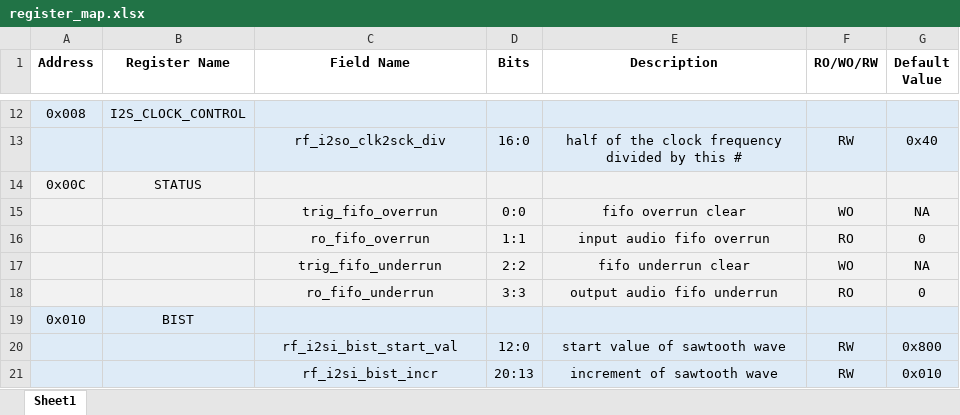
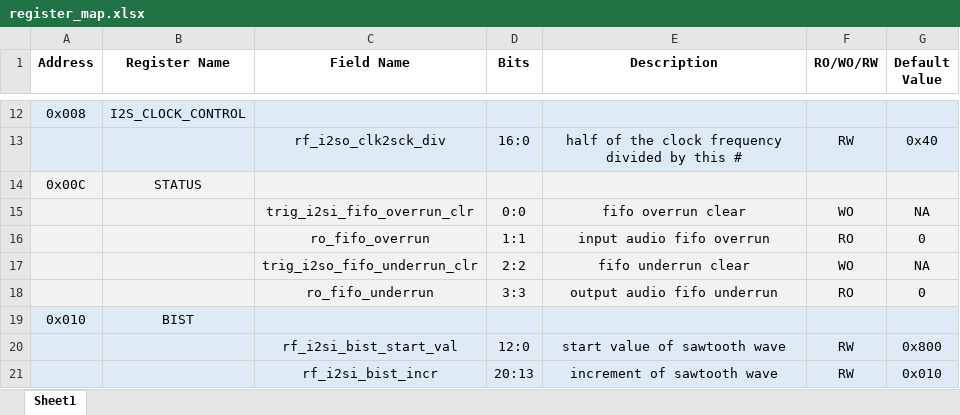
Before and after one commit to SeniorProject-2016/Chip-Design, an Excel workbook: proj_asic/docs/register_map.xlsx, sheet Sheet1, drawn as a sheet; only a part is shown, gaps mark what is left out; values as stored, in another font and other column widths than the file's, no borders; the diff names each change by its address in the sheet, - before the commit and + after, or states it on an @@ line.

```diff
--- a/proj_asic/docs/register_map.xlsx (sheet Sheet1)
+++ b/proj_asic/docs/register_map.xlsx (sheet Sheet1)
-C15 (Field Name): trig_fifo_overrun
+C15 (Field Name): trig_i2si_fifo_overrun_clr
-C17 (Field Name): trig_fifo_underrun
+C17 (Field Name): trig_i2so_fifo_underrun_clr
```
Also changed, not shown: 51 other files.
